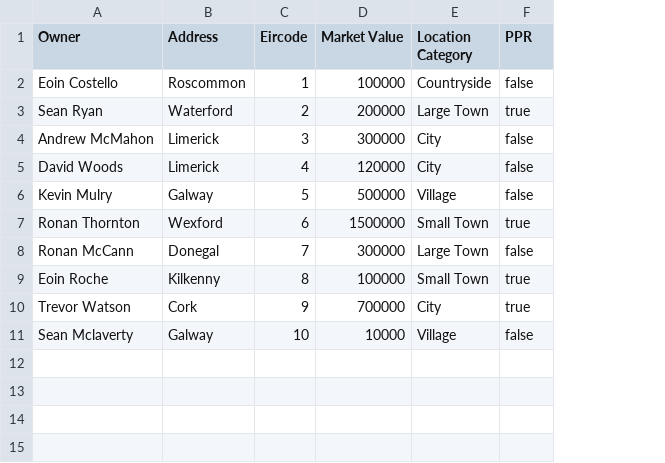
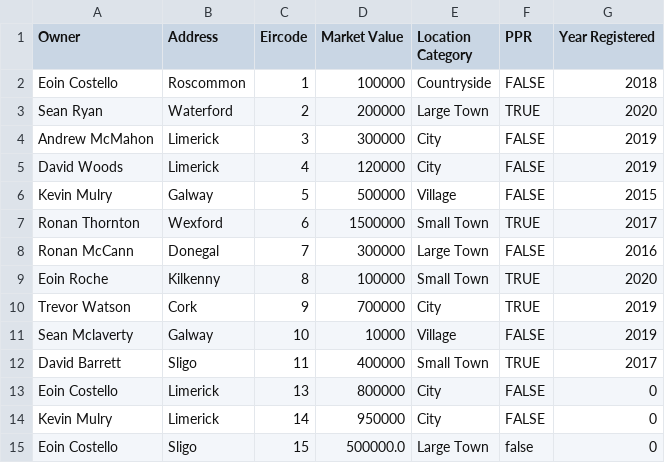
Before and after one commit to woodsy104/CS4013Project, a CSV file: properties.csv, drawn as a sheet; the diff names each change by its address in the sheet, - before the commit and + after, or states it on an @@ line.

```diff
--- a/properties.csv
+++ b/properties.csv
+column G (Year Registered), rows 2-11: 2018 | 2020 | 2019 | 2019 | 2015 | 2017 | 2016 | 2020 | 2019 | 2019
-F2 (PPR): false
+F2 (PPR): FALSE
-F3 (PPR): true
+F3 (PPR): TRUE
-F4:F6 (PPR): false
+F4:F6 (PPR): FALSE
-F7 (PPR): true
+F7 (PPR): TRUE
-F8 (PPR): false
+F8 (PPR): FALSE
-F9:F10 (PPR): true
+F9:F10 (PPR): TRUE
-F11 (PPR): false
+F11 (PPR): FALSE
+row 12: David Barrett | Sligo | 11 | 400000 | Small Town | TRUE | 2017
+row 13: Eoin Costello | Limerick | 13 | 800000 | City | FALSE | 0
+row 14: Kevin Mulry | Limerick | 14 | 950000 | City | FALSE | 0
+row 15: Eoin Costello | Sligo | 15 | 500000.0 | Large Town | false | 0
```
Also changed, not shown: 9 other files.
